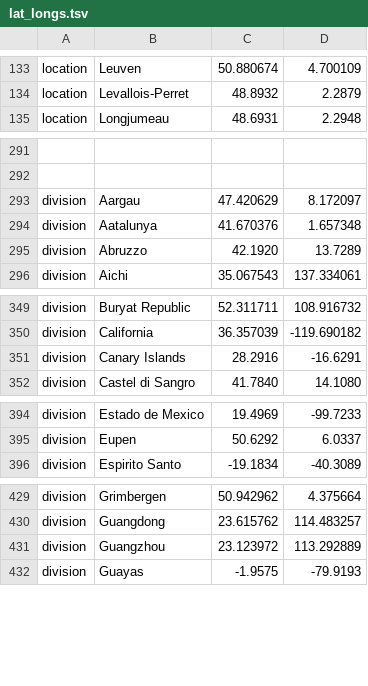
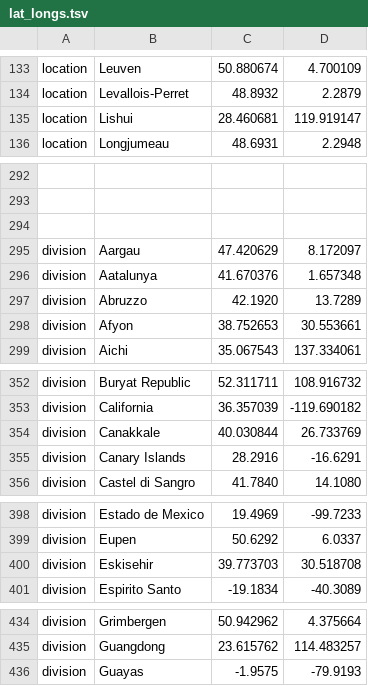
Before and after one commit to nextstrain/ncov, a TSV file: config/lat_longs.tsv, drawn as a sheet; only a part is shown, gaps mark what is left out; removed rows and columns are numbered as before the commit, all else as after; the diff covers the shown part only; the diff names each change by its address in the sheet, - before the commit and + after, or states it on an @@ line.

```diff
--- a/config/lat_longs.tsv
+++ b/config/lat_longs.tsv
+row 135: location | Lishui | 28.460681 | 119.919147
+row 294: (empty)
+row 298: division | Afyon | 38.752653 | 30.553661
+row 354: division | Canakkale | 40.030844 | 26.733769
+row 400: division | Eskisehir | 39.773703 | 30.518708
-row 431: division | Guangzhou | 23.123972 | 113.292889
```
Also changed, not shown: 2 added rows elsewhere in this file, config/ordering.tsv, 1 other file.
